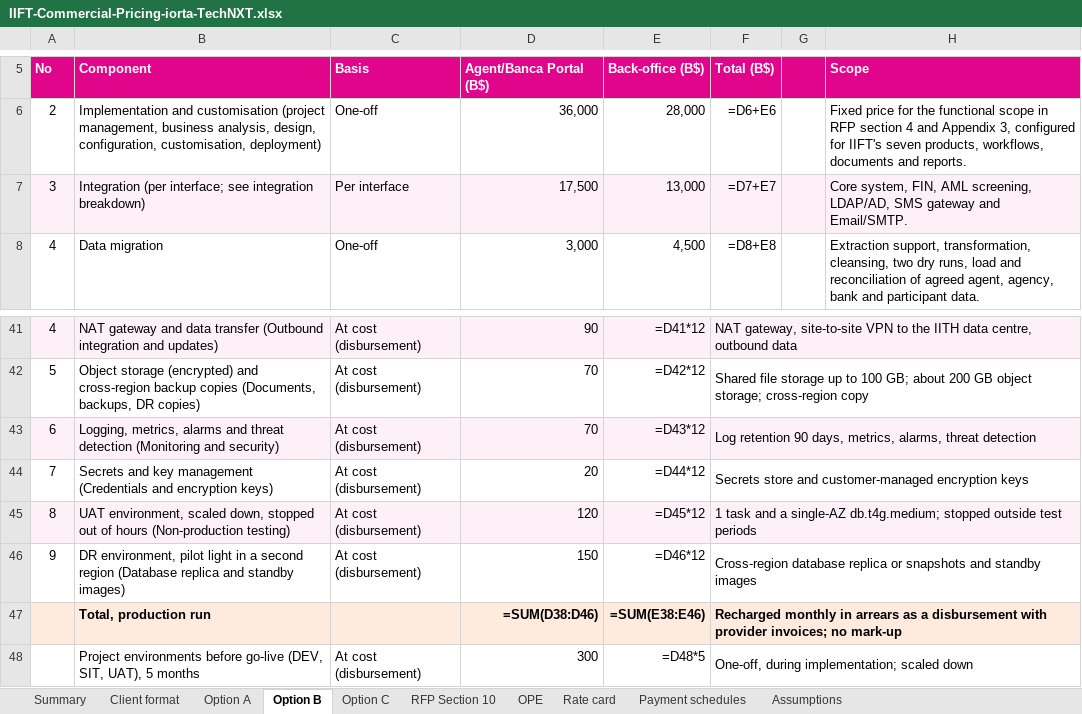
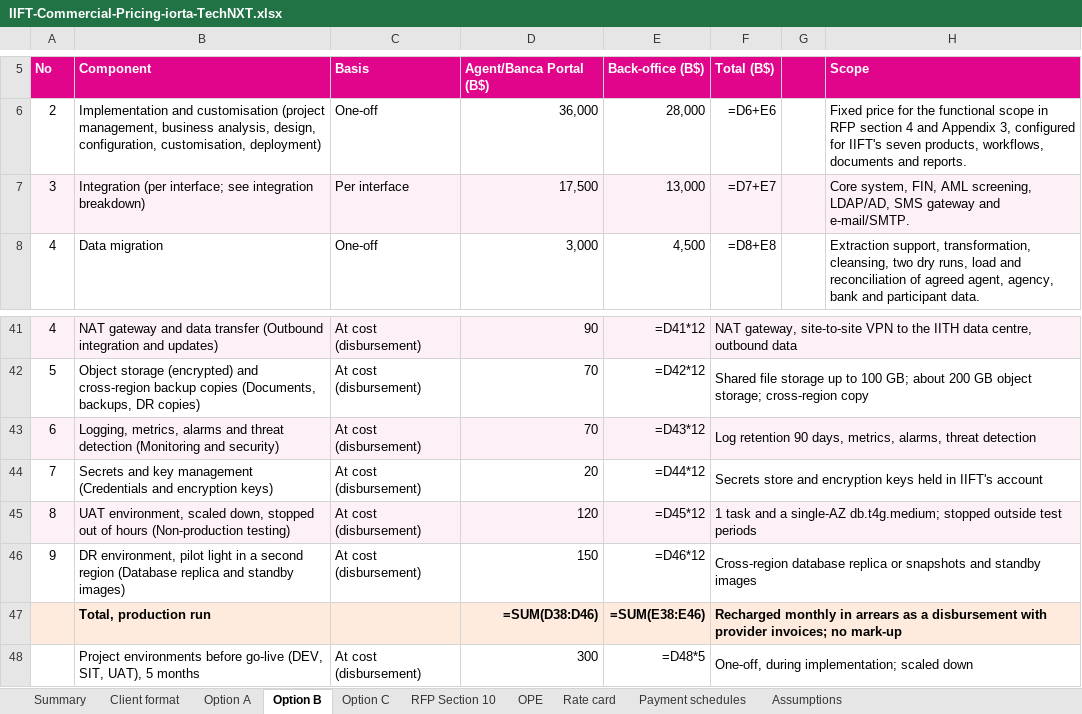
Before and after one commit to IortaTexhNXT-DEV/IIFT-Agent-Banca-Portal-, an Excel workbook: docs/proposal/IIFT-Commercial-Pricing-iorta-TechNXT.xlsx, sheet Option B, drawn as a sheet; only a part is shown, gaps mark what is left out; values as stored, in another font and other column widths than the file's, no borders; formulas without a stored value are shown as written; the diff names each change by its address in the sheet, - before the commit and + after, or states it on an @@ line.

```diff
--- a/docs/proposal/IIFT-Commercial-Pricing-iorta-TechNXT.xlsx (sheet Option B)
+++ b/docs/proposal/IIFT-Commercial-Pricing-iorta-TechNXT.xlsx (sheet Option B)
-H7: …gateway and Email/SMTP.
+H7: …gateway and e-mail/SMTP.
-F44: …store and customer-managed encryption keys
+F44: …store and encryption keys held in IIFT's account
```
Also changed, not shown: sheet Option A, sheet RFP Section 10, docs/proposal/IIFT-Bill-of-Materials-iorta-TechNXT.xlsx, 12 other files.
